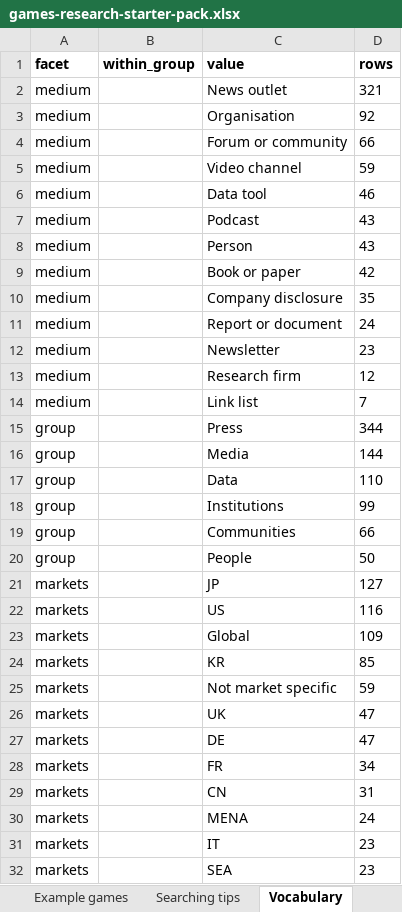
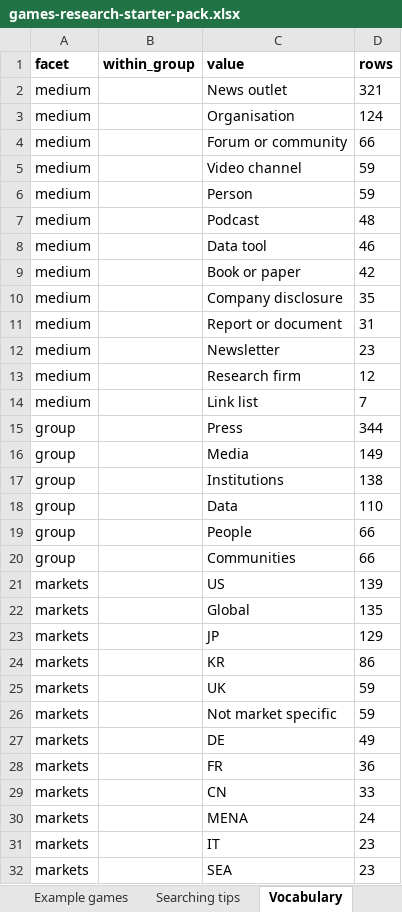
Before and after one commit to itsmepants2/games-research-starter-pack-data, an Excel workbook: games-research-starter-pack.xlsx, sheet Vocabulary, drawn as a sheet; only a part is shown; values as stored, in another font and other column widths than the file's, no borders; removed rows and columns are numbered as before the commit, all else as after; the diff covers the shown part only; the diff names each change by its address in the sheet, - before the commit and + after, or states it on an @@ line.

Commit message:
Update the data to the workbook of 2026-08-28
873 sources, 10 markets, 37 trends, 33 platforms, 30 genres.

Copied from public/downloads/ by scripts/build-mirror.mjs in the site
repository. Every count in the README is read from data/downloads.json rather
than typed, so it describes the files beside it.

```diff
--- a/games-research-starter-pack.xlsx (sheet Vocabulary)
+++ b/games-research-starter-pack.xlsx (sheet Vocabulary)
-D3 (rows): 92
+D3 (rows): 124
+row 6: medium |  | Person | 59
+row 7: medium |  | Podcast | 48
-row 7: medium |  | Podcast | 43
-row 8: medium |  | Person | 43
-D11 (rows): 24
+D11 (rows): 31
-D16 (rows): 144
+D16 (rows): 149
+row 17: group |  | Institutions | 138
-C19 (value): Institutions
+C19 (value): People
-D19 (rows): 99
+D19 (rows): 66
-row 20: group |  | People | 50
-row 21: markets |  | JP | 127
-D21 (rows): 116
+D21 (rows): 139
-D22 (rows): 109
+D22 (rows): 135
+row 23: markets |  | JP | 129
-D24 (rows): 85
+D24 (rows): 86
+row 25: markets |  | UK | 59
-row 26: markets |  | UK | 47
-D27 (rows): 47
+D27 (rows): 49
-D28 (rows): 34
+D28 (rows): 36
-D29 (rows): 31
+D29 (rows): 33
```
Also changed, not shown: 59 added rows, 7 removed rows, 1 moved row and 24 edited cells elsewhere in this sheet, sheet Sources, sheet Trend reading, sheet Trends, sheet Platforms, sheet Read me, sheet Searching tips, 12 other files.
